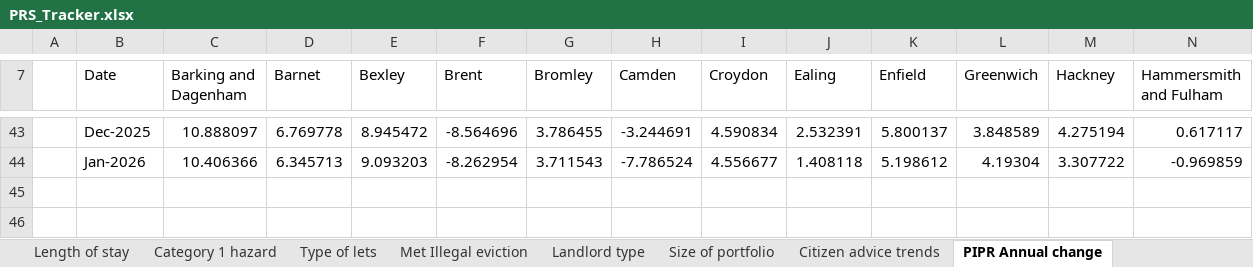
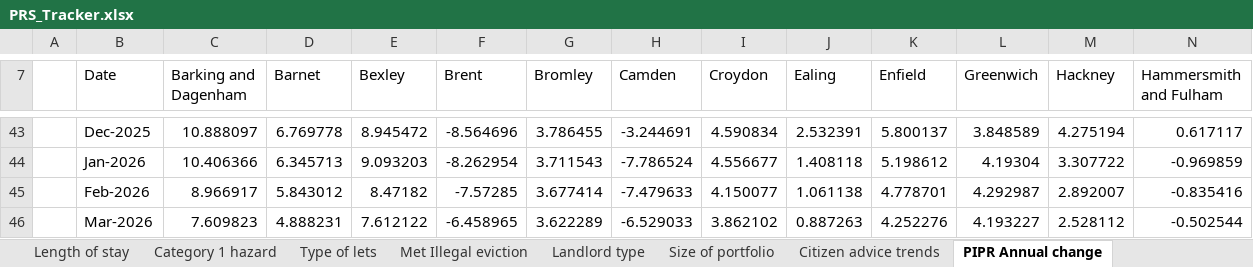
Before and after one commit to asdfgukyu/prs_tracker, an Excel workbook: PRS_Tracker.xlsx, sheet PIPR Annual change, drawn as a sheet; only a part is shown, gaps mark what is left out; values as stored, in another font and other column widths than the file's, no borders; charts and pictures not drawn; rows hold the shown columns only; the diff names each change by its address in the sheet, - before the commit and + after, or states it on an @@ line.

Commit message:
PRS tracker data

```diff
--- a/PRS_Tracker.xlsx (sheet PIPR Annual change)
+++ b/PRS_Tracker.xlsx (sheet PIPR Annual change)
+row 45:  | Feb-2026 | 8.966917 | 5.843012 | 8.47182 | -7.57285 | 3.677414 | -7.479633 | 4.150077 | 1.061138 | 4.778701 | 4.292987 | 2.892007 | -0.835416
+row 46:  | Mar-2026 | 7.609823 | 4.888231 | 7.612122 | -6.458965 | 3.622289 | -6.529033 | 3.862102 | 0.887263 | 4.252276 | 4.193227 | 2.528112 | -0.502544
```
Also changed, not shown: sheet Homelet Rental Index, 1 other file.
